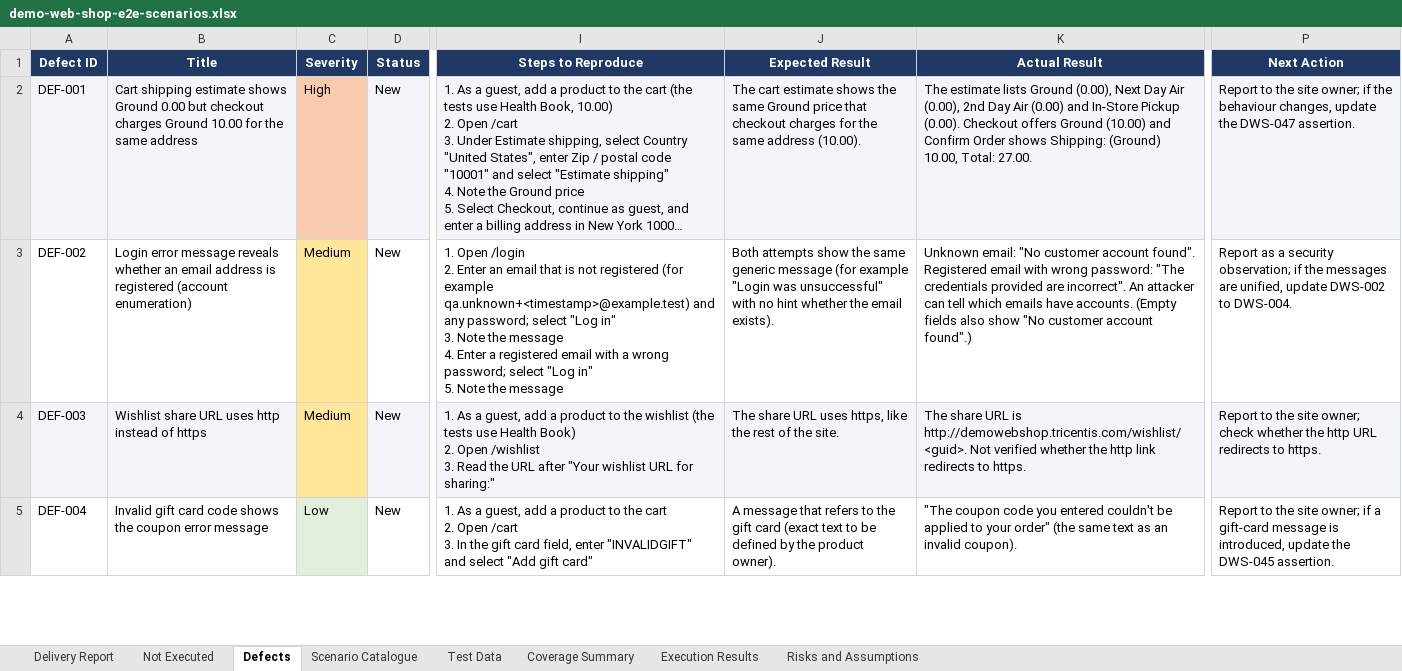
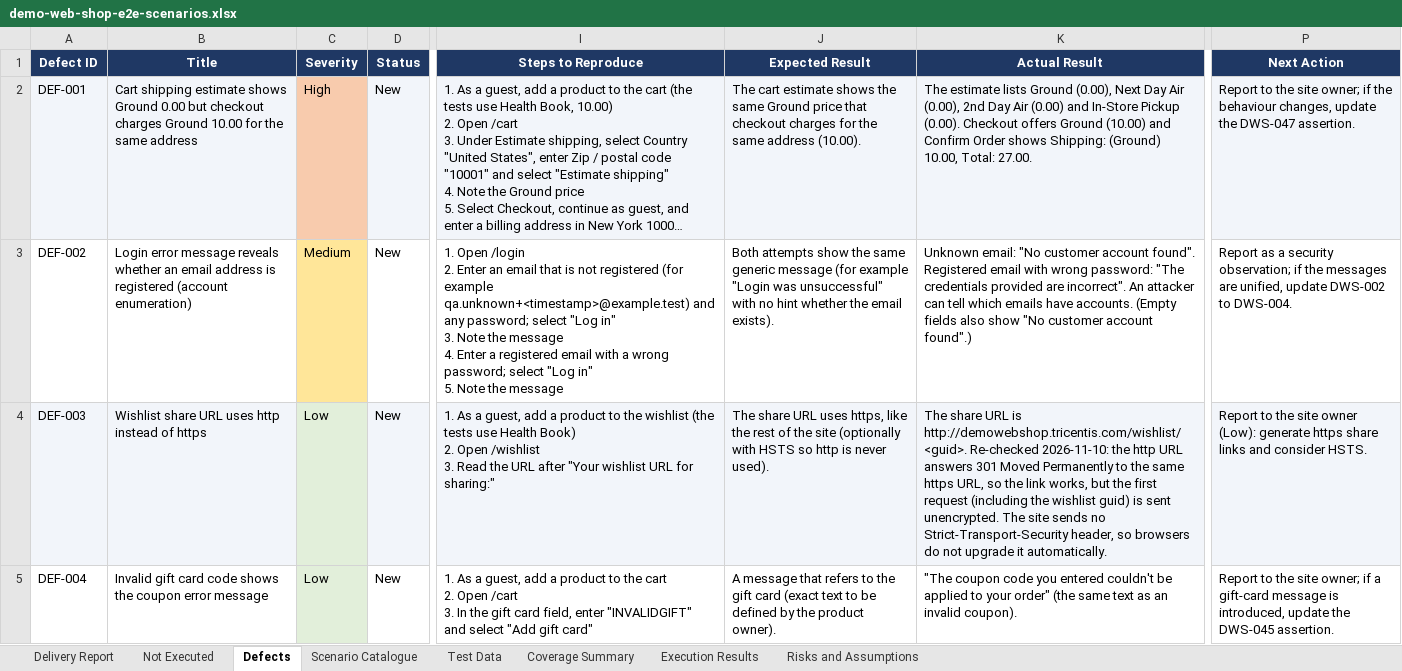
Before and after one commit to pamela-pursuit/URL-driven-Playwright-E2E-automation, an Excel workbook: test-plans/demo-web-shop/demo-web-shop-e2e-scenarios.xlsx, sheet Defects, drawn as a sheet; only a part is shown, gaps mark what is left out; long unchanged cells end in …; values as stored, in another font and other column widths than the file's, no borders; the diff covers the shown part only; the diff names each change by its address in the sheet, - before the commit and + after, or states it on an @@ line.

```diff
--- a/test-plans/demo-web-shop/demo-web-shop-e2e-scenarios.xlsx (sheet Defects)
+++ b/test-plans/demo-web-shop/demo-web-shop-e2e-scenarios.xlsx (sheet Defects)
-C4 (Severity): Medium
+C4 (Severity): Low
-C4 fill: #FFE699
+C4 fill: #E2EFDA
-J4 (Expected Result): …of the site.
+J4 (Expected Result): …of the site (optionally with HSTS so http is never used).
-K4 (Actual Result): …is http://demowebshop.tricentis.com/wishlist/<guid>. Not verified whether the http link redirects to https.
+K4 (Actual Result): …is http://demowebshop.tricentis.com/wishlist/<guid>. Re-checked 2026-11-10: the http URL answers 301 Moved Permanently to the same https URL, so the link works, but the first request (including the wishlist guid) is sent unencrypted. The site sends no Strict-Transport-Security header, so browsers do not upgrade it automatically.
-P4 (Next Action): …the site owner; check whether the http URL redirects to https.
+P4 (Next Action): …the site owner (Low): generate https share links and consider HSTS.
```
Also changed, not shown: 9 edited cells and cell formats elsewhere in this sheet, sheet Execution Results, sheet Delivery Report, sheet Risks and Assumptions, sheet Coverage Summary, sheet Scenario Catalogue, 4 other files.
